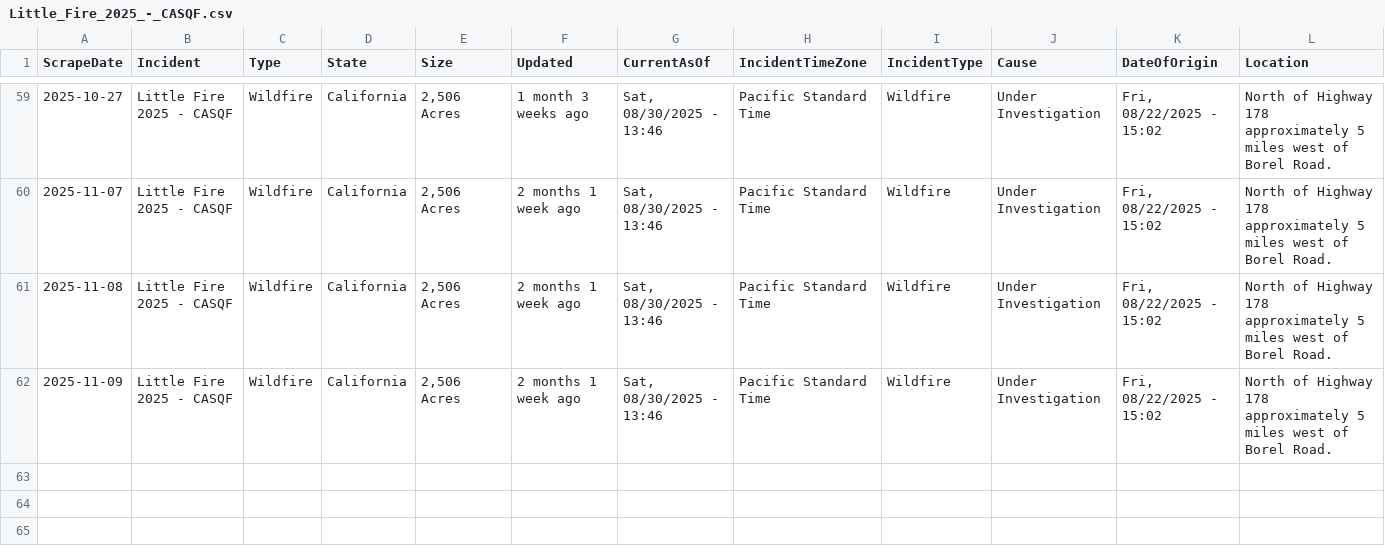
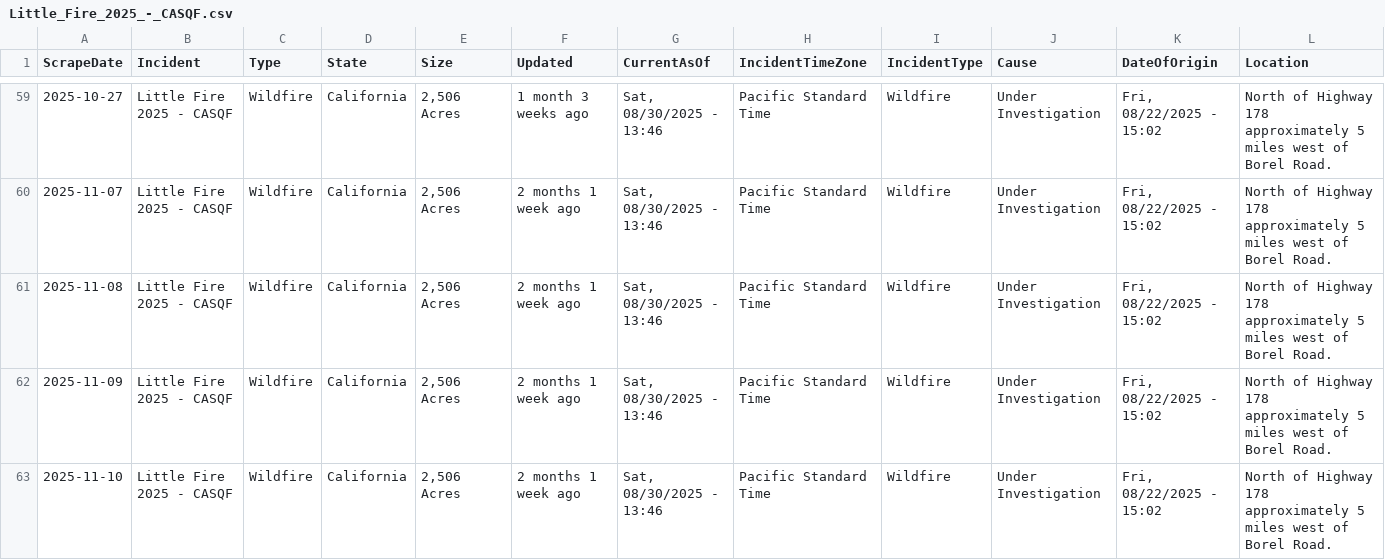
Before and after one commit to mandarc64/inciweb-wildfire-data, a CSV file: inciweb_data/Little_Fire_2025_-_CASQF.csv, drawn as a sheet; only a part is shown, gaps mark what is left out; rows hold the shown columns only; the diff names each change by its address in the sheet, - before the commit and + after, or states it on an @@ line.

```diff
--- a/inciweb_data/Little_Fire_2025_-_CASQF.csv
+++ b/inciweb_data/Little_Fire_2025_-_CASQF.csv
+row 63: 2025-11-10 | Little Fire 2025 - CASQF | Wildfire | California | 2,506 Acres | 2 months 1 week ago | Sat, 08/30/2025 - 13:46 | Pacific Standard Time | Wildfire | Under Investigation | Fri, 08/22/2025 - 15:02 | North of Highway 178 approximately 5 miles west of Borel Road.
```
Also changed, not shown: inciweb_data/Black_Rock_Fire_-_ORPRD.csv, inciweb_data/Kelsey_Peak_Fire_-_OR71S.csv, 53 other files.
